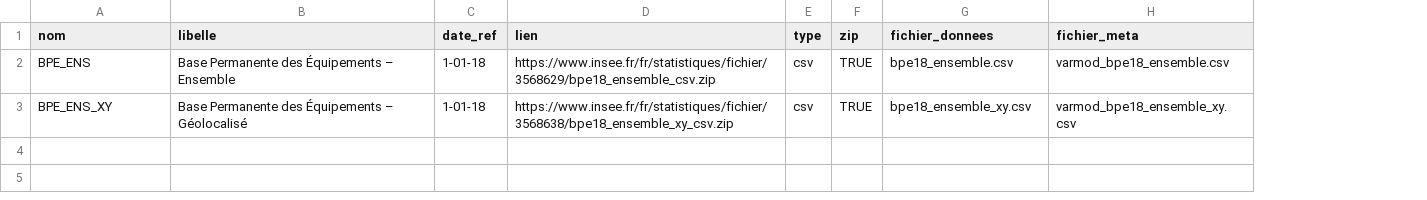
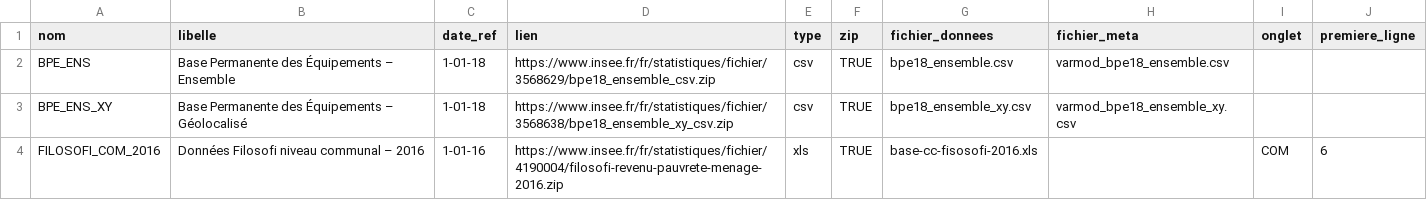
Before and after one commit to InseeFrLab/DoReMIFaSol, a CSV file: data-raw/liste_donnees.csv, drawn as a sheet; the diff names each change by its address in the sheet, - before the commit and + after, or states it on an @@ line.

Commit message:
Ajout de Filosofi

```diff
--- a/data-raw/liste_donnees.csv
+++ b/data-raw/liste_donnees.csv
+column I (onglet), empty
+column J (premiere_ligne), empty
+row 4: FILOSOFI_COM_2016 | Données Filosofi niveau communal – 2016 | 1-01-16 | https://www.insee.fr/fr/statistiques/fichier/4190004/filosofi-revenu-pauvrete-menage-2016.zip | xls | TRUE | base-cc-fisosofi-2016.xls |  | COM | 6
```
